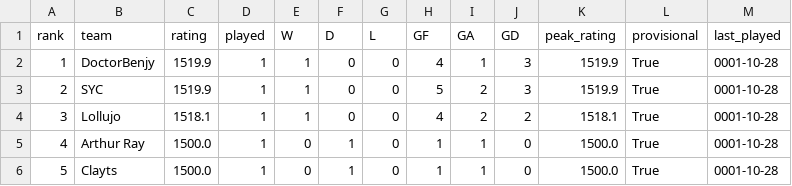
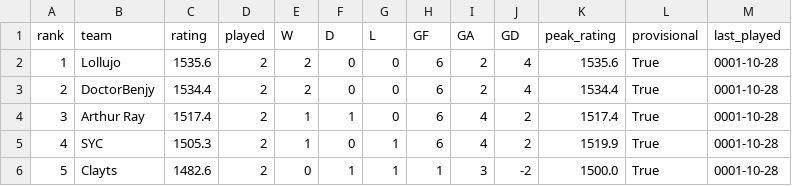
Before and after one commit to rogers1000/fm_draft, a CSV file: output/rankings.csv, drawn as a sheet; only a part is shown; the diff covers the shown part only.

```diff
--- a/output/rankings.csv
+++ b/output/rankings.csv
@@ -1,6 +1,6 @@
 rank,team,rating,played,W,D,L,GF,GA,GD,peak_rating,provisional,last_played
-1,DoctorBenjy,1519.9,1,1,0,0,4,1,3,1519.9,True,0001-10-28
-2,SYC,1519.9,1,1,0,0,5,2,3,1519.9,True,0001-10-28
-3,Lollujo,1518.1,1,1,0,0,4,2,2,1518.1,True,0001-10-28
-4,Arthur Ray,1500.0,1,0,1,0,1,1,0,1500.0,True,0001-10-28
-5,Clayts,1500.0,1,0,1,0,1,1,0,1500.0,True,0001-10-28
+1,Lollujo,1535.6,2,2,0,0,6,2,4,1535.6,True,0001-10-28
+2,DoctorBenjy,1534.4,2,2,0,0,6,2,4,1534.4,True,0001-10-28
+3,Arthur Ray,1517.4,2,1,1,0,6,4,2,1517.4,True,0001-10-28
+4,SYC,1505.3,2,1,0,1,6,4,2,1519.9,True,0001-10-28
+5,Clayts,1482.6,2,0,1,1,1,3,-2,1500.0,True,0001-10-28
```
Also changed, not shown: 15 edited cells elsewhere in this file, output/predictions.csv, output/rating_history.csv.
